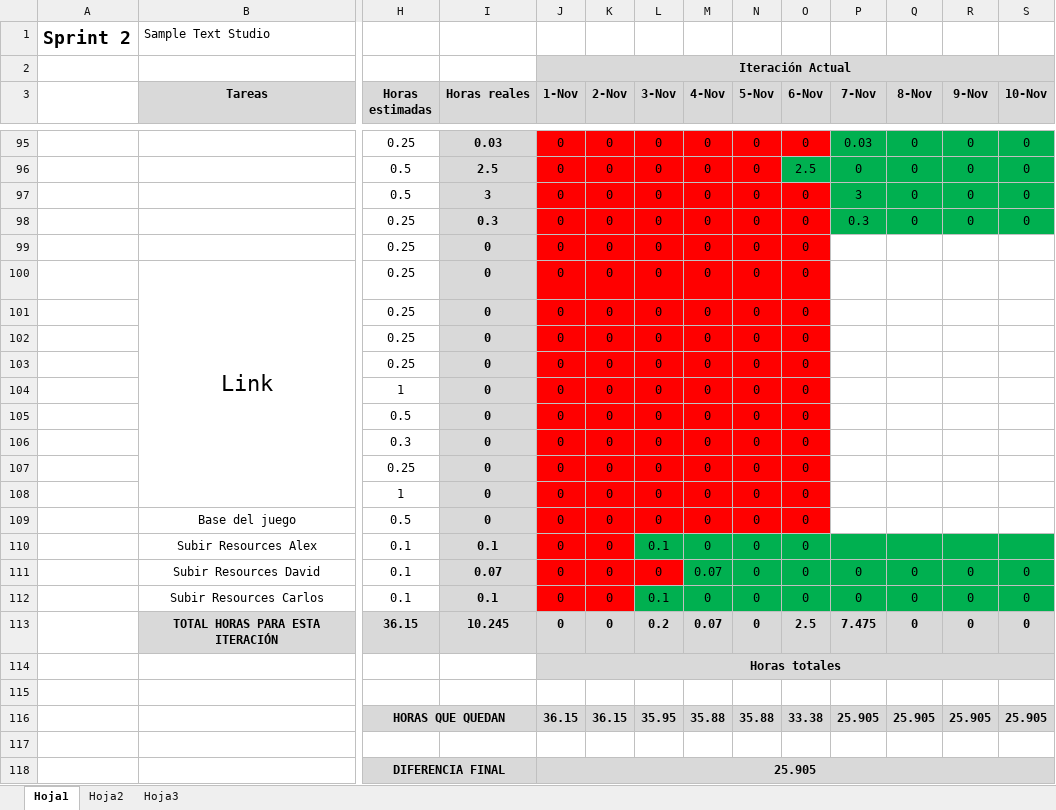
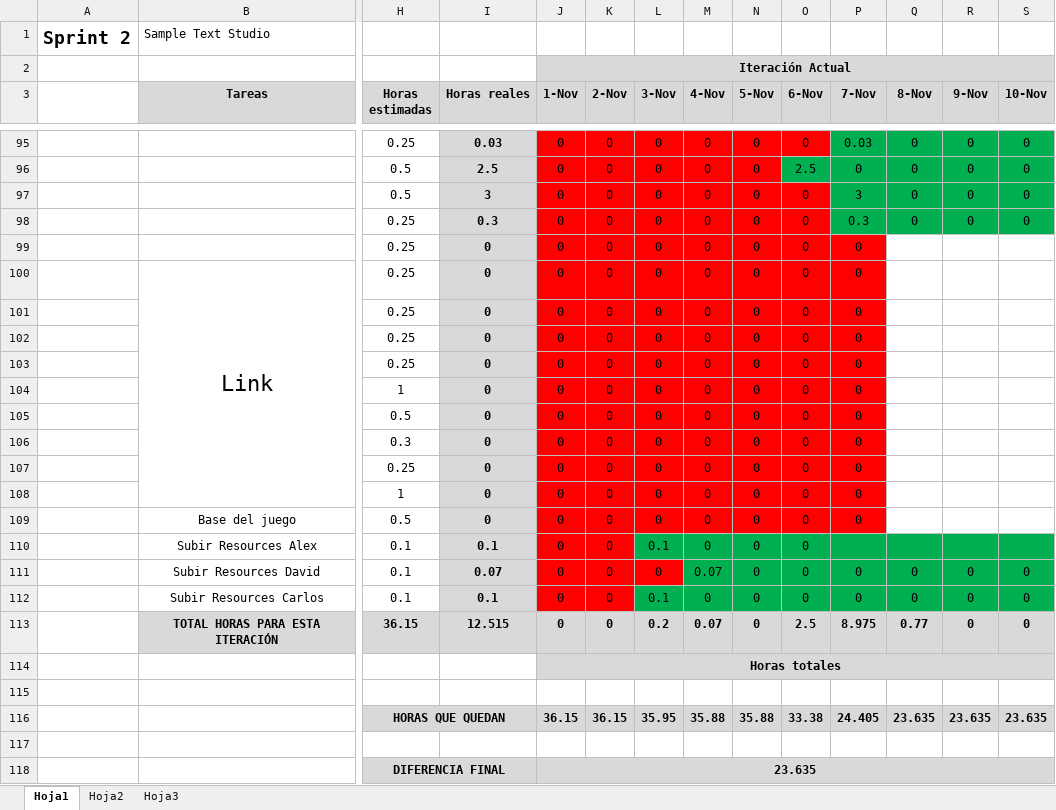
Before and after one commit to devildrake/MAP_LegendOfRadev, an Excel workbook: tabla scrum backlog + burndown chart - Sprint 2 SampleTextStudio.xlsx, sheet Hoja1, drawn as a sheet; only a part is shown, gaps mark what is left out; values as stored, in another font and other column widths than the file's, no borders; charts and pictures not drawn; removed rows and columns are numbered as before the commit, all else as after; rows hold the shown columns only; the diff covers the shown part only; the diff names each change by its address in the sheet, - before the commit and + after, or states it on an @@ line.

Commit message:
Introducido el menú principal, por ahora tiene la música y la animación del título, falta meter la cascada y la interacción. Actualizado el Excel y Creada escena Introduccion

```diff
--- a/tabla scrum backlog + burndown chart - Sprint 2 SampleTextStudio.xlsx (sheet Hoja1)
+++ b/tabla scrum backlog + burndown chart - Sprint 2 SampleTextStudio.xlsx (sheet Hoja1)
-P99:P109 (7-Nov): (empty)
+P99:P109 (7-Nov): 0
-P99:P109 fill: none
+P99:P109 fill: #FF0000
-I113 (Horas reales): 10.245
+I113 (Horas reales): 12.515
-P113 (7-Nov): 7.475
+P113 (7-Nov): 8.975
-Q113 (8-Nov): 0
+Q113 (8-Nov): 0.77
-row 116:  |  | HORAS QUE QUEDAN |  | 36.15 | 36.15 | 35.95 | 35.88 | 35.88 | 33.38 | 25.905 | 25.905 | 25.905 | 25.905
+row 116:  |  | HORAS QUE QUEDAN |  | 36.15 | 36.15 | 35.95 | 35.88 | 35.88 | 33.38 | 24.405 | 23.635 | 23.635 | 23.635
-J118 (1-Nov): 25.905
+J118 (1-Nov): 23.635
```
Also changed, not shown: 50 edited cells and cell formats elsewhere in this sheet, charts or pictures, 12 other files.
